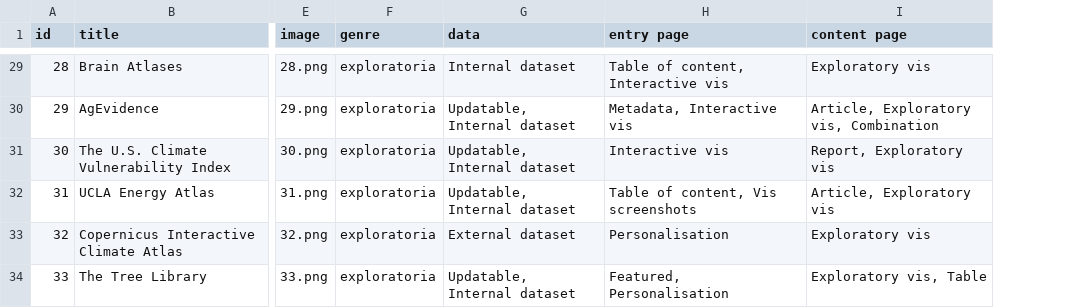
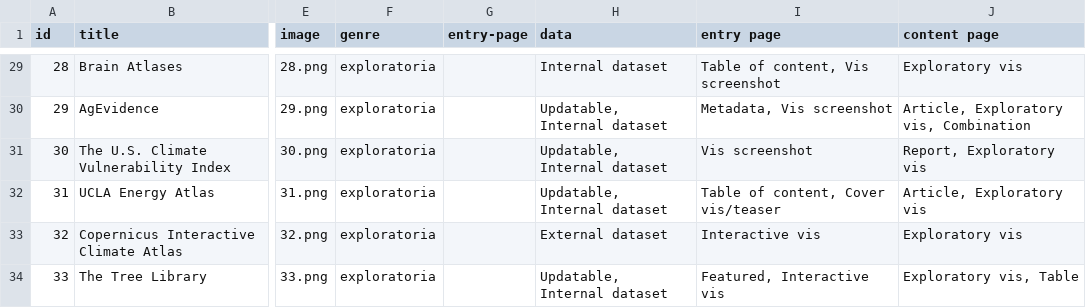
Before and after one commit to vis-atlas/vis-atlas.github.io, a CSV file: collection-full.csv, drawn as a sheet; only a part is shown, gaps mark what is left out; addresses are those after the commit; the diff covers the shown part only; the diff names each change by its address in the sheet, - before the commit and + after, or states it on an @@ line.

```diff
--- a/collection-full.csv
+++ b/collection-full.csv
+column G (entry-page), empty
-I29 (entry page): Table of content, Interactive vis
+I29 (entry page): Table of content, Vis screenshot
-I30 (entry page): Metadata, Interactive vis
+I30 (entry page): Metadata, Vis screenshot
-I31 (entry page): Interactive vis
+I31 (entry page): Vis screenshot
-I32 (entry page): Table of content, Vis screenshots
+I32 (entry page): Table of content, Cover vis/teaser
-I33 (entry page): Personalisation
+I33 (entry page): Interactive vis
-I34 (entry page): Featured, Personalisation
+I34 (entry page): Featured, Interactive vis
```
Also changed, not shown: 21 edited cells elsewhere in this file, 3 other files.
